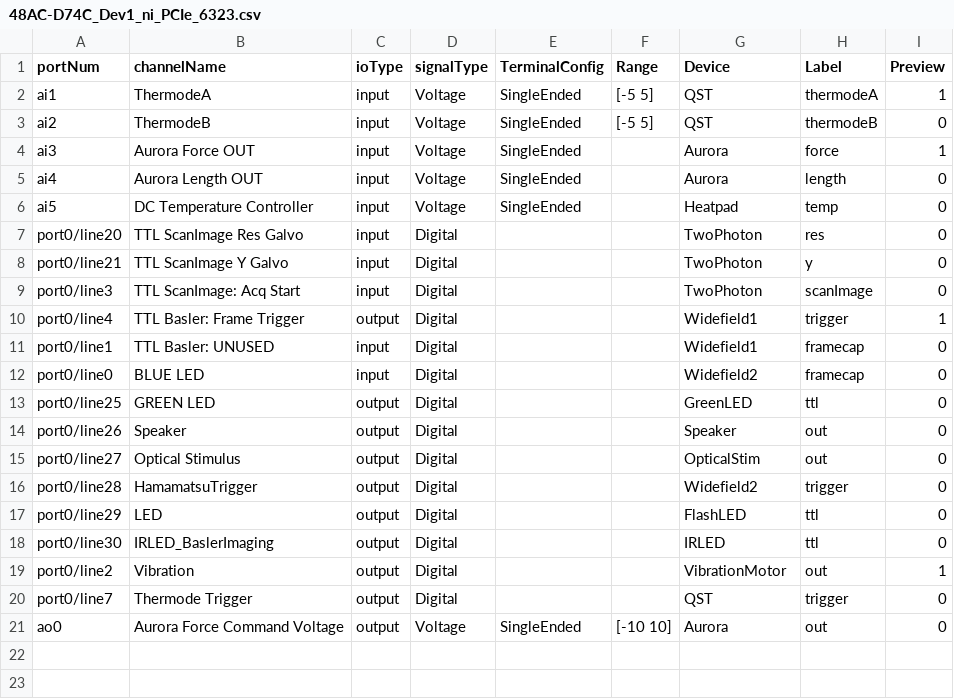
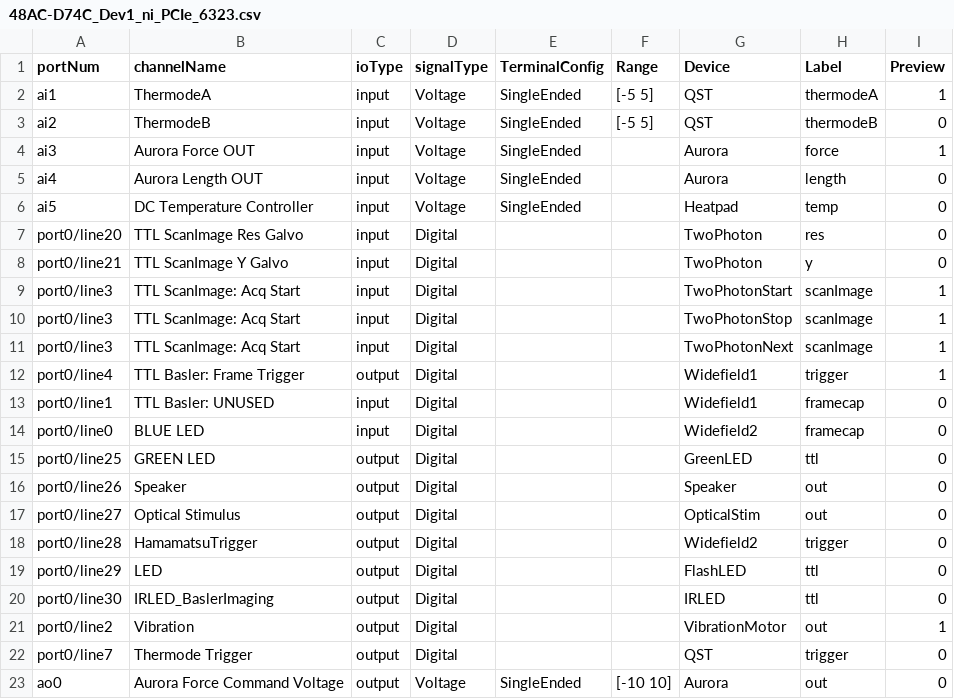
Before and after one commit to DavidLucha/StimControl, a CSV file: config/component_params/48AC-D74C_Dev1_ni_PCIe_6323.csv, drawn as a sheet.

```diff
--- a/config/component_params/48AC-D74C_Dev1_ni_PCIe_6323.csv
+++ b/config/component_params/48AC-D74C_Dev1_ni_PCIe_6323.csv
@@ -8,3 +8,5 @@ port0/line20,TTL ScanImage Res Galvo,input,Digital,,,TwoPhoton,res,0
 port0/line21,TTL ScanImage Y Galvo,input,Digital,,,TwoPhoton,y,0
-port0/line3,TTL ScanImage: Acq Start,input,Digital,,,TwoPhoton,scanImage,0
+port0/line3,TTL ScanImage: Acq Start,input,Digital,,,TwoPhotonStart,scanImage,1
+port0/line3,TTL ScanImage: Acq Start,input,Digital,,,TwoPhotonStop,scanImage,1
+port0/line3,TTL ScanImage: Acq Start,input,Digital,,,TwoPhotonNext,scanImage,1
 port0/line4,TTL Basler: Frame Trigger,output,Digital,,,Widefield1,trigger,1
```
Also changed, not shown: config/component_params/48AC-D74C_Dev1_ni_PCIe_6323_default.csv, 6 other files.
